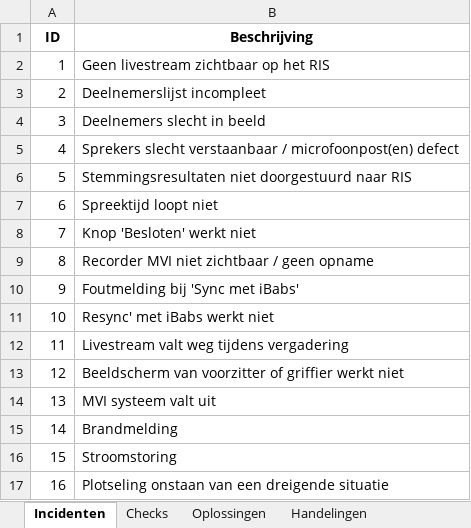
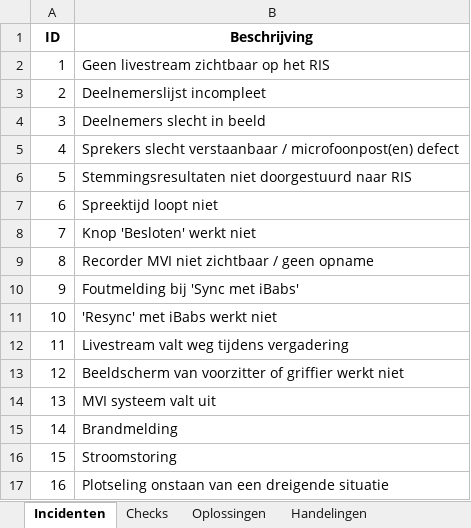
Before and after one commit to RosaAppAccount/AV-Incidenten-app, an Excel workbook: public/Gegevens_avIncidentenApp.xlsx, sheet Incidenten, drawn as a sheet; values as stored, in another font and other column widths than the file's, no borders; the diff names each change by its address in the sheet, - before the commit and + after, or states it on an @@ line.

Commit message:
Add files via upload

```diff
--- a/public/Gegevens_avIncidentenApp.xlsx (sheet Incidenten)
+++ b/public/Gegevens_avIncidentenApp.xlsx (sheet Incidenten)
-B11 (Beschrijving): Resync' met iBabs werkt niet
+B11 (Beschrijving): 'Resync' met iBabs werkt niet
```
